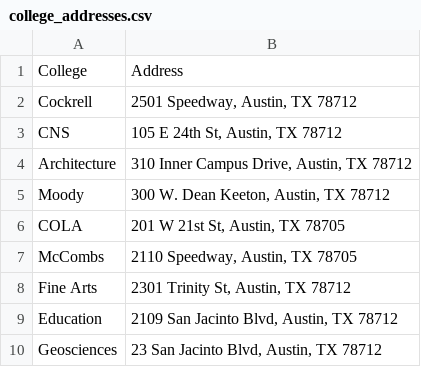
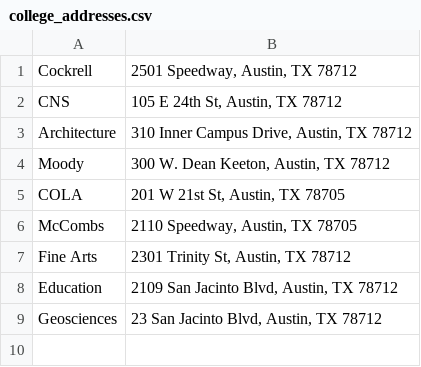
Before and after one commit to siddharth-iyer1/wampusfyi, a CSV file: distance_data/college_addresses.csv, drawn as a sheet; the diff names each change by its address in the sheet, - before the commit and + after, or states it on an @@ line.

```diff
--- a/distance_data/college_addresses.csv
+++ b/distance_data/college_addresses.csv
-row 1: College | Address
```
Also changed, not shown: distance_data/apartment_addresses.csv, distance_data/distance_data.csv, 1 other file.
